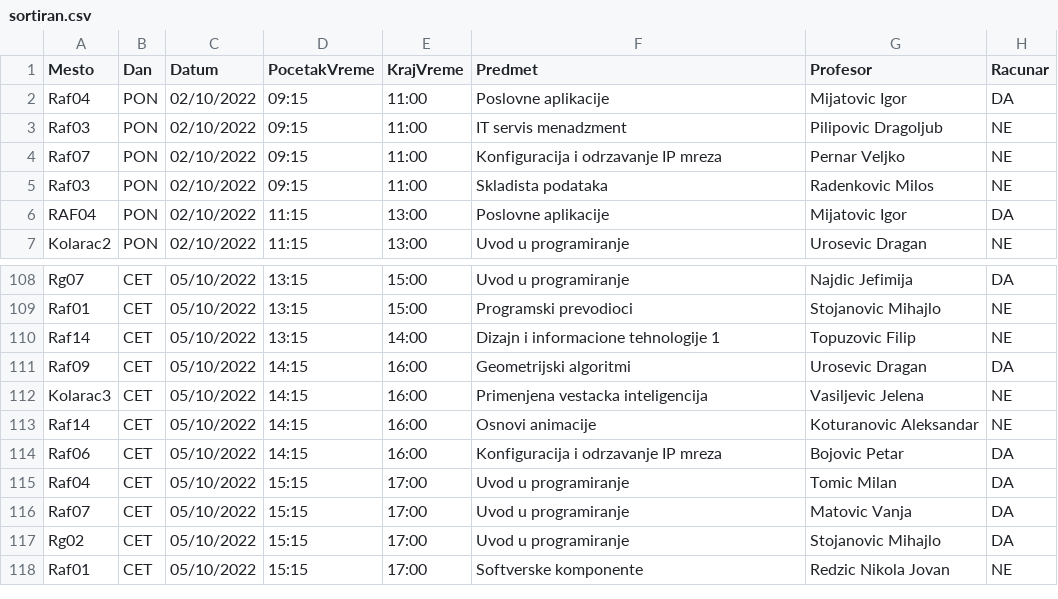
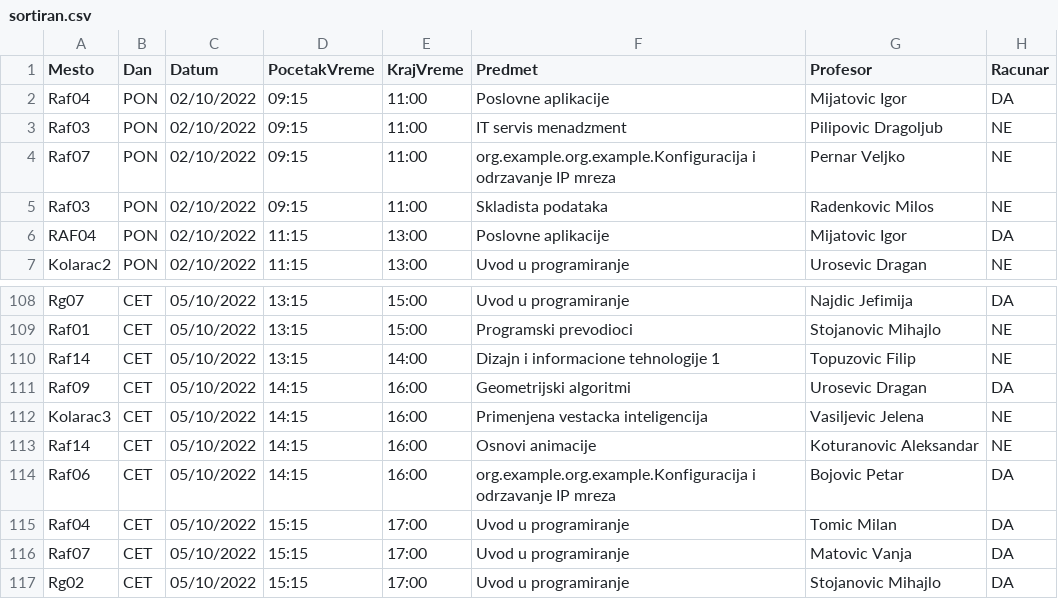
Before and after one commit to Milki19/raspored_smilic_acumic, a CSV file: raspored_stefan_aleksandar_test/resursi/sortiran.csv, drawn as a sheet; only a part is shown, gaps mark what is left out; the shorter side is filled out with more unchanged rows.

```diff
--- a/raspored_stefan_aleksandar_test/resursi/sortiran.csv
+++ b/raspored_stefan_aleksandar_test/resursi/sortiran.csv
@@ -3,3 +3,3 @@ Mesto,Dan,Datum,PocetakVreme,KrajVreme,Predmet,Profesor,Racunar
 "Raf03","PON","02/10/2022","09:15","11:00","IT servis menadzment","Pilipovic Dragoljub","NE"
-"Raf07","PON","02/10/2022","09:15","11:00","Konfiguracija i odrzavanje IP mreza","Pernar Veljko","NE"
+"Raf07","PON","02/10/2022","09:15","11:00","org.example.org.example.Konfiguracija i odrzavanje IP mreza","Pernar Veljko","NE"
 "Raf03","PON","02/10/2022","09:15","11:00","Skladista podataka","Radenkovic Milos","NE"
@@ -113,3 +113,3 @@ Mesto,Dan,Datum,PocetakVreme,KrajVreme,Predmet,Profesor,Racunar
 "Raf14","CET","05/10/2022","14:15","16:00","Osnovi animacije","Koturanovic Aleksandar","NE"
-"Raf06","CET","05/10/2022","14:15","16:00","Konfiguracija i odrzavanje IP mreza","Bojovic Petar","DA"
+"Raf06","CET","05/10/2022","14:15","16:00","org.example.org.example.Konfiguracija i odrzavanje IP mreza","Bojovic Petar","DA"
 "Raf04","CET","05/10/2022","15:15","17:00","Uvod u programiranje","Tomic Milan","DA"
```
Also changed, not shown: raspored_stefan_aleksandar_test/resursi/RAFraspored.csv, 24 other files.
